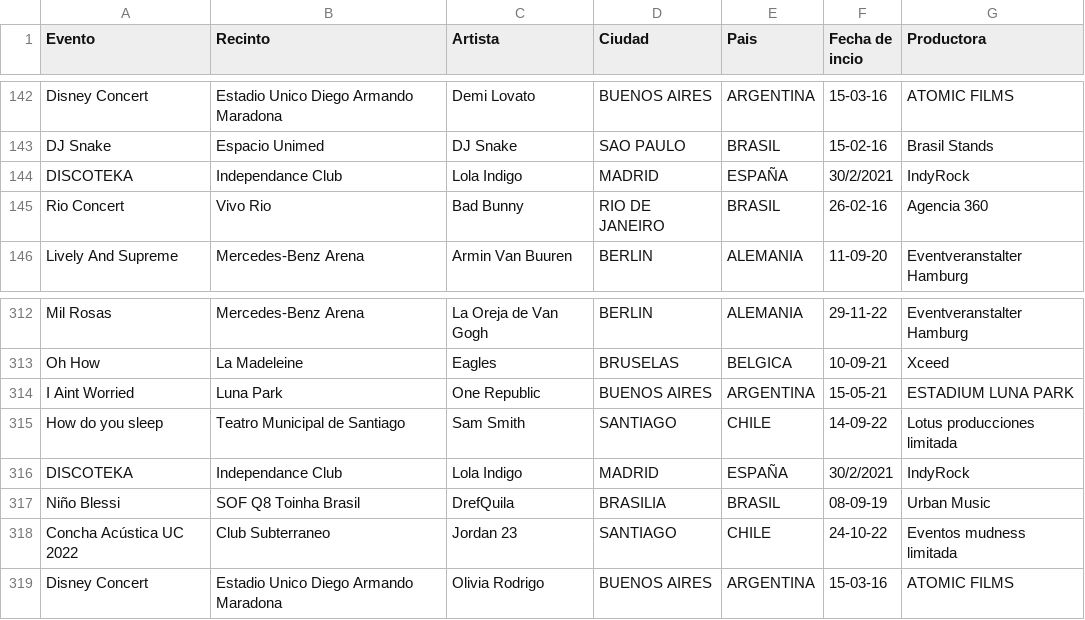
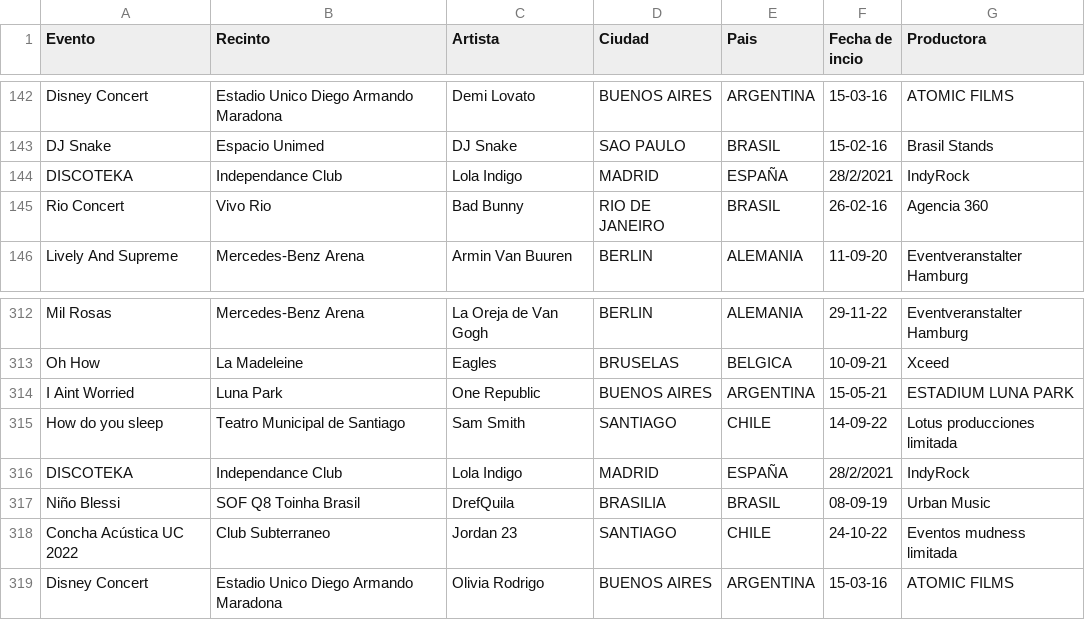
Before and after one commit to Borjampm/Proyecto_BDD, a CSV file: Entrega 2/Datos Impares/Eventos.csv, drawn as a sheet; only a part is shown, gaps mark what is left out.

Commit message:
eventos bisiesto

```diff
--- a/Entrega 2/Datos Impares/Eventos.csv
+++ b/Entrega 2/Datos Impares/Eventos.csv
@@ -143,3 +143,3 @@ Disney Concert,Estadio Unico Diego Armando Maradona,Demi Lovato,BUENOS AIRES,ARG
 DJ Snake,Espacio Unimed,DJ Snake,SAO PAULO,BRASIL,15-02-16,Brasil Stands
-DISCOTEKA,Independance Club,Lola Indigo,MADRID,ESPAÑA,30/2/2021,IndyRock
+DISCOTEKA,Independance Club,Lola Indigo,MADRID,ESPAÑA,28/2/2021,IndyRock
 Rio Concert,Vivo Rio,Bad Bunny,RIO DE JANEIRO,BRASIL,26-02-16,Agencia 360
@@ -315,3 +315,3 @@ I Aint Worried,Luna Park,One Republic,BUENOS AIRES,ARGENTINA,15-05-21,ESTADIUM L
 How do you sleep,Teatro Municipal de Santiago,Sam Smith,SANTIAGO,CHILE,14-09-22,Lotus producciones limitada
-DISCOTEKA,Independance Club,Lola Indigo,MADRID,ESPAÑA,30/2/2021,IndyRock
+DISCOTEKA,Independance Club,Lola Indigo,MADRID,ESPAÑA,28/2/2021,IndyRock
 Niño Blessi,SOF Q8 Toinha Brasil,DrefQuila,BRASILIA,BRASIL,08-09-19,Urban Music
```
Also changed, not shown: Entrega 2/Datos Impares/Eventos_limpio.csv.
